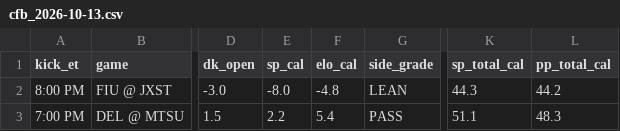
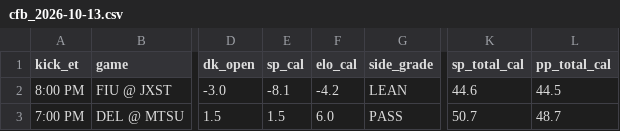
Before and after one commit to tdfarrell/betting-research, a CSV file: data/boards/cfb_2026-10-13.csv, drawn as a sheet; only a part is shown, gaps mark what is left out; the diff names each change by its address in the sheet, - before the commit and + after, or states it on an @@ line.

```diff
--- a/data/boards/cfb_2026-10-13.csv
+++ b/data/boards/cfb_2026-10-13.csv
-E2 (sp_cal): -8.0
+E2 (sp_cal): -8.1
-F2 (elo_cal): -4.8
+F2 (elo_cal): -4.2
-K2 (sp_total_cal): 44.3
+K2 (sp_total_cal): 44.6
-L2 (pp_total_cal): 44.2
+L2 (pp_total_cal): 44.5
-E3 (sp_cal): 2.2
+E3 (sp_cal): 1.5
-F3 (elo_cal): 5.4
+F3 (elo_cal): 6.0
-K3 (sp_total_cal): 51.1
+K3 (sp_total_cal): 50.7
-L3 (pp_total_cal): 48.3
+L3 (pp_total_cal): 48.7
```
Also changed, not shown: data/boards/cfb_2026-10-10.csv, data/odds/history_cfb.csv, 11 other files.
